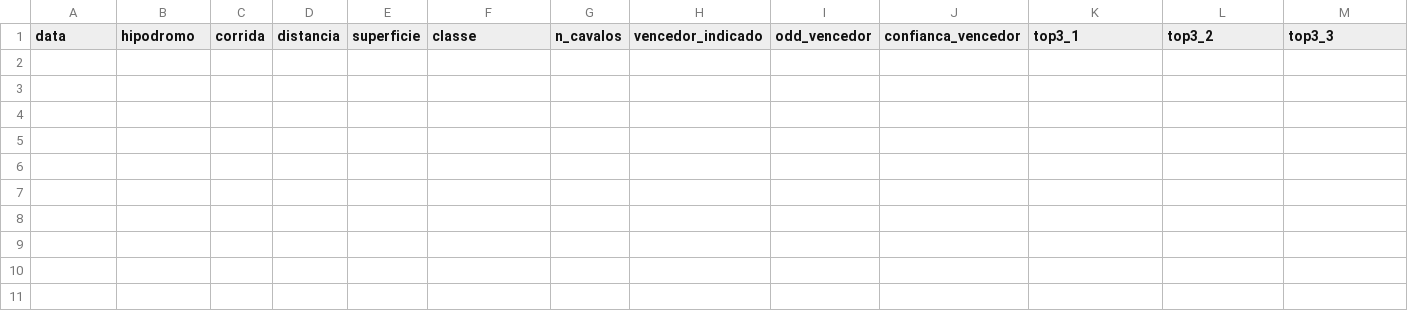
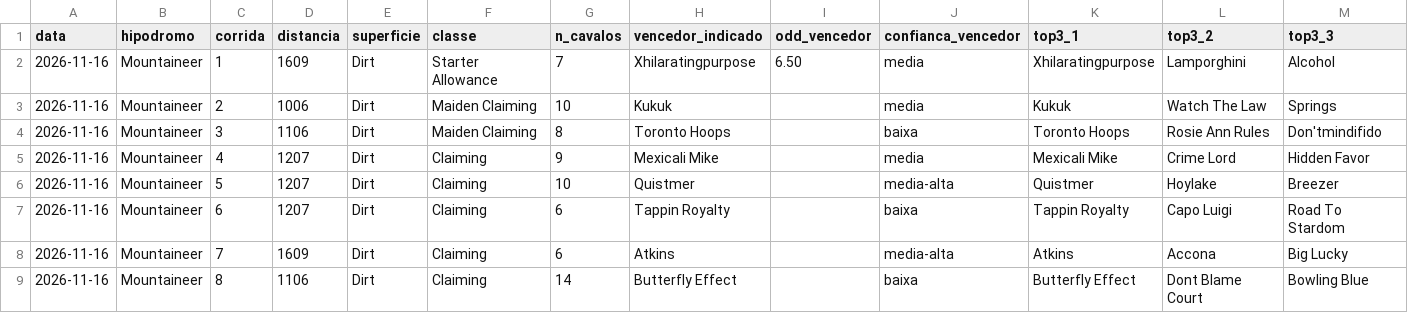
Before and after one commit to vidadeinvestidoresportivo/Analista-Cavalos-2, a CSV file: analista/planilha-acompanhamento.csv, drawn as a sheet; only a part is shown; rows hold the shown columns only; the diff names each change by its address in the sheet, - before the commit and + after, or states it on an @@ line.

```diff
--- a/analista/planilha-acompanhamento.csv
+++ b/analista/planilha-acompanhamento.csv
+row 2: 2026-11-16 | Mountaineer | 1 | 1609 | Dirt | Starter Allowance | 7 | Xhilaratingpurpose | 6.50 | media | Xhilaratingpurpose | Lamporghini | Alcohol
+row 3: 2026-11-16 | Mountaineer | 2 | 1006 | Dirt | Maiden Claiming | 10 | Kukuk |  | media | Kukuk | Watch The Law | Springs
+row 4: 2026-11-16 | Mountaineer | 3 | 1106 | Dirt | Maiden Claiming | 8 | Toronto Hoops |  | baixa | Toronto Hoops | Rosie Ann Rules | Don'tmindifido
+row 5: 2026-11-16 | Mountaineer | 4 | 1207 | Dirt | Claiming | 9 | Mexicali Mike |  | media | Mexicali Mike | Crime Lord | Hidden Favor
+row 6: 2026-11-16 | Mountaineer | 5 | 1207 | Dirt | Claiming | 10 | Quistmer |  | media-alta | Quistmer | Hoylake | Breezer
+row 7: 2026-11-16 | Mountaineer | 6 | 1207 | Dirt | Claiming | 6 | Tappin Royalty |  | baixa | Tappin Royalty | Capo Luigi | Road To Stardom
+row 8: 2026-11-16 | Mountaineer | 7 | 1609 | Dirt | Claiming | 6 | Atkins |  | media-alta | Atkins | Accona | Big Lucky
+row 9: 2026-11-16 | Mountaineer | 8 | 1106 | Dirt | Claiming | 14 | Butterfly Effect |  | baixa | Butterfly Effect | Dont Blame Court | Bowling Blue
```
